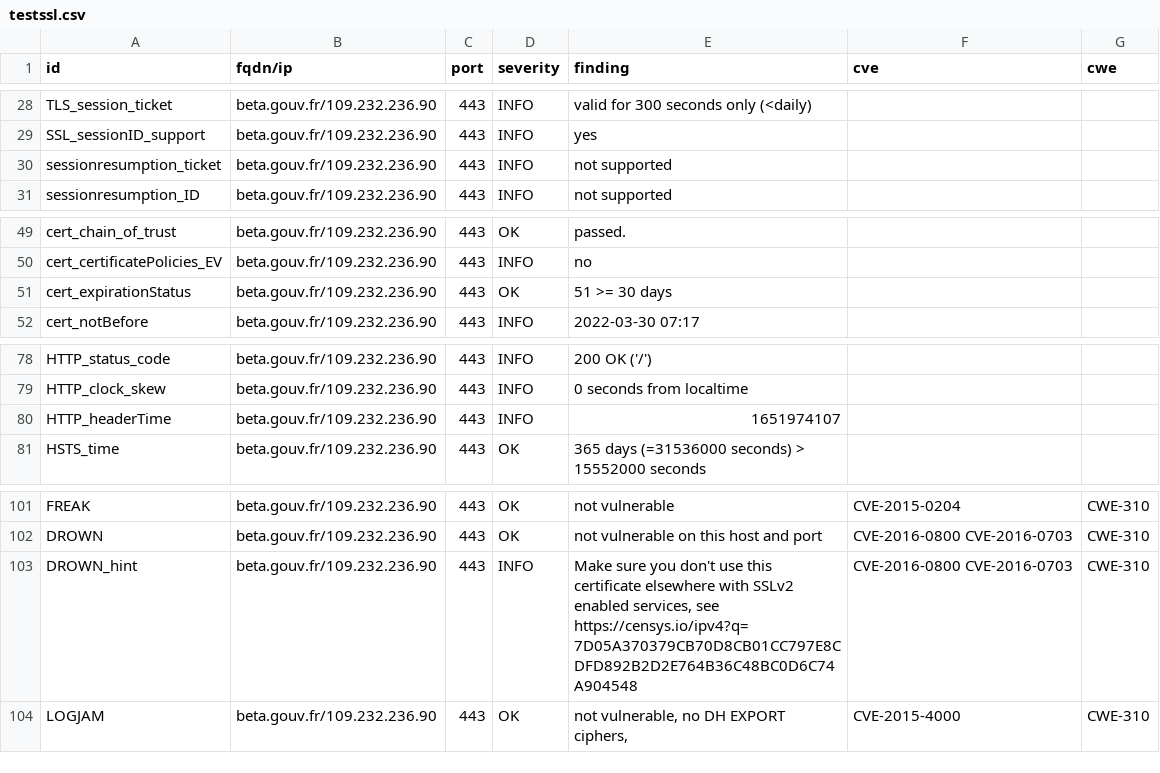
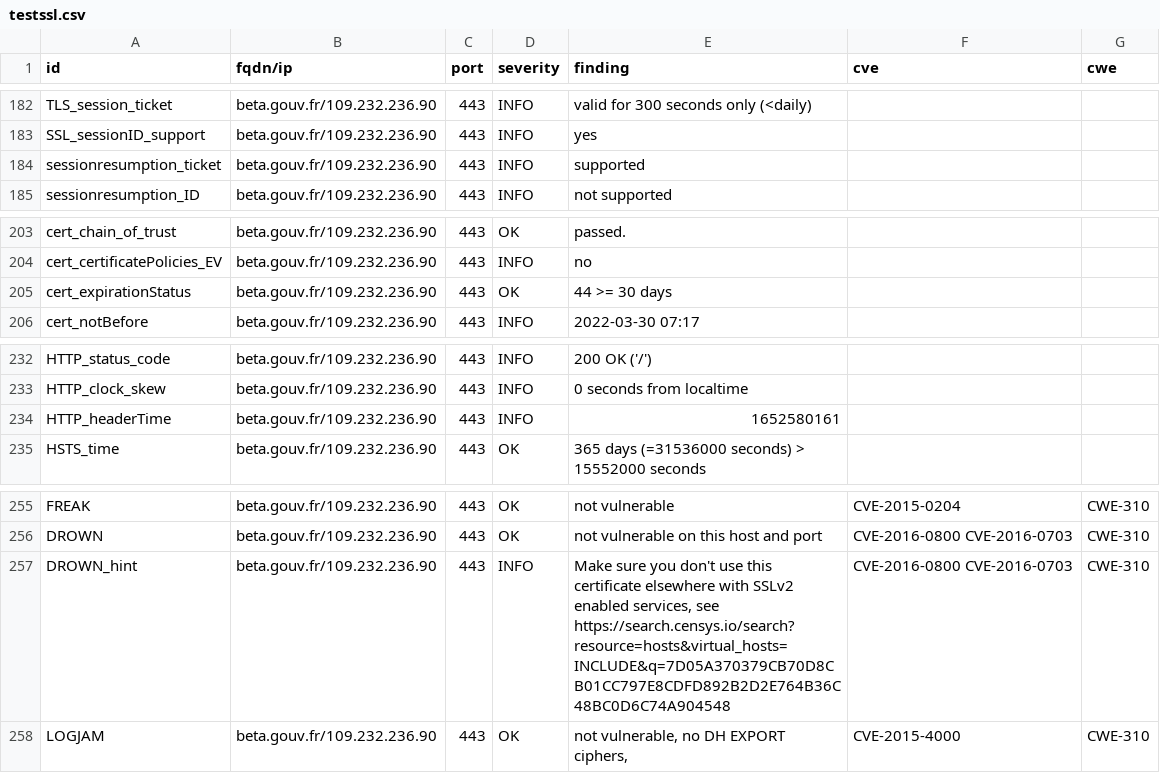
Before and after one commit to LucPIERREDITMERY/dashlordTest, a CSV file: results/aHR0cHM6Ly9iZXRhLmdvdXYuZnI=/testssl.csv, drawn as a sheet; only a part is shown, gaps mark what is left out; the diff covers the shown part only.

Commit message:
update: https://beta.gouv.fr

```diff
--- a/results/aHR0cHM6Ly9iZXRhLmdvdXYuZnI=/testssl.csv
+++ b/results/aHR0cHM6Ly9iZXRhLmdvdXYuZnI=/testssl.csv
@@ -29,3 +183,3 @@
 "SSL_sessionID_support","beta.gouv.fr/109.232.236.90","443","INFO","yes","",""
-"sessionresumption_ticket","beta.gouv.fr/109.232.236.90","443","INFO","not supported","",""
+"sessionresumption_ticket","beta.gouv.fr/109.232.236.90","443","INFO","supported","",""
 "sessionresumption_ID","beta.gouv.fr/109.232.236.90","443","INFO","not supported","",""
@@ -50,3 +204,3 @@
 "cert_certificatePolicies_EV","beta.gouv.fr/109.232.236.90","443","INFO","no","",""
-"cert_expirationStatus","beta.gouv.fr/109.232.236.90","443","OK","51 >= 30 days","",""
+"cert_expirationStatus","beta.gouv.fr/109.232.236.90","443","OK","44 >= 30 days","",""
 "cert_notBefore","beta.gouv.fr/109.232.236.90","443","INFO","2022-03-30 07:17","",""
@@ -79,3 +233,3 @@
 "HTTP_clock_skew","beta.gouv.fr/109.232.236.90","443","INFO","0 seconds from localtime","",""
-"HTTP_headerTime","beta.gouv.fr/109.232.236.90","443","INFO","1651974107","",""
+"HTTP_headerTime","beta.gouv.fr/109.232.236.90","443","INFO","1652580161","",""
 "HSTS_time","beta.gouv.fr/109.232.236.90","443","OK","365 days (=31536000 seconds) > 15552000 seconds","",""
@@ -102,3 +256,3 @@
 "DROWN","beta.gouv.fr/109.232.236.90","443","OK","not vulnerable on this host and port","CVE-2016-0800 CVE-2016-0703","CWE-310"
-"DROWN_hint","beta.gouv.fr/109.232.236.90","443","INFO","Make sure you don't use this certificate elsewhere with SSLv2 enabled services, see https://censys.io/ipv4?q=7D05A370379CB70D8CB01CC797E8CDFD892B2D2E764B36C48BC0D6C74A904548","CVE-2016-0800 CVE-2016-0703","CWE-310"
+"DROWN_hint","beta.gouv.fr/109.232.236.90","443","INFO","Make sure you don't use this certificate elsewhere with SSLv2 enabled services, see https://search.censys.io/search?resource=hosts&virtual_hosts=INCLUDE&q=7D05A370379CB70D8CB01CC797E8CDFD892B2D2E764B36C48BC0D6C74A904548","CVE-2016-0800 CVE-2016-0703","CWE-310"
 "LOGJAM","beta.gouv.fr/109.232.236.90","443","OK","not vulnerable, no DH EXPORT ciphers,","CVE-2015-4000","CWE-310"
```
Also changed, not shown: 3 added rows, 3 removed rows and 151 moved rows elsewhere in this file, 15 other files.
